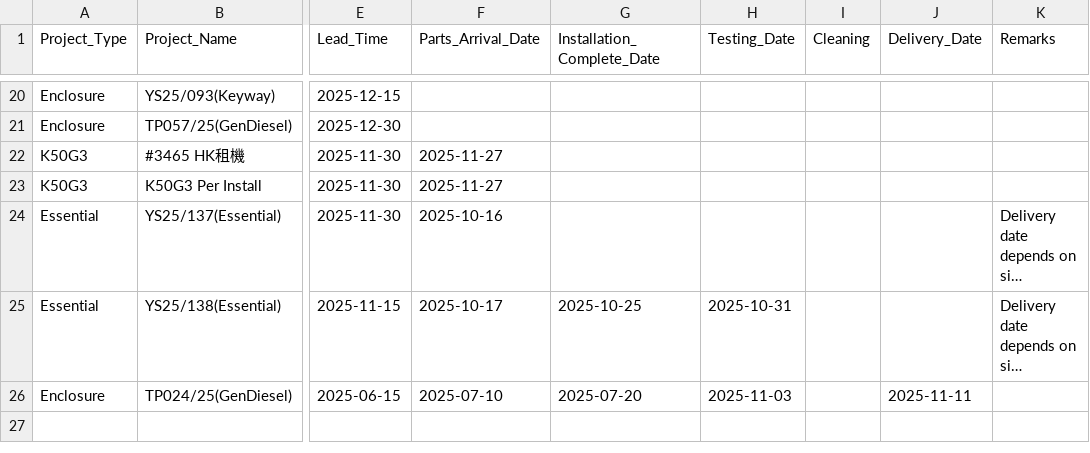
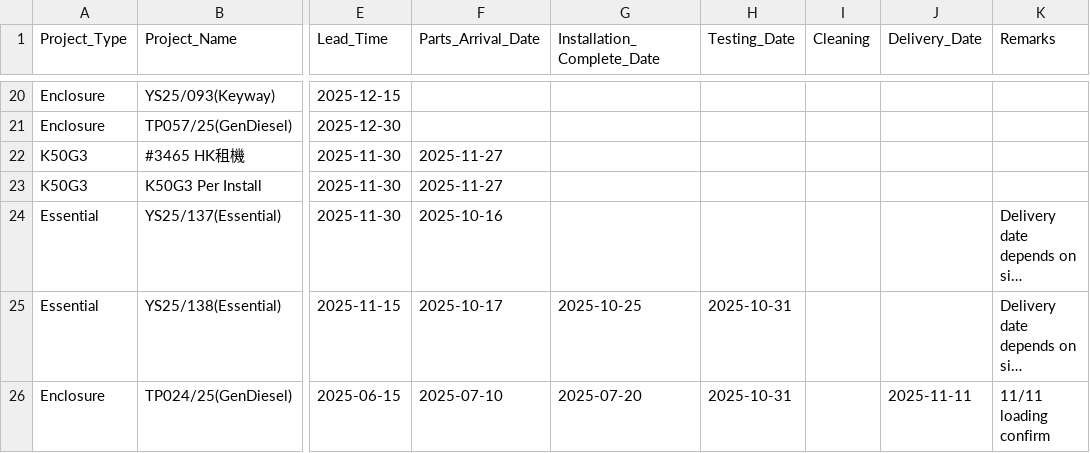
Before and after one commit to goldenfootballboy-create/yip-shing-dashboard, a CSV file: projects.csv, drawn as a sheet; only a part is shown, gaps mark what is left out; long unchanged cells end in …; the diff names each change by its address in the sheet, - before the commit and + after, or states it on an @@ line.

Commit message:
Update projects.csv

```diff
--- a/projects.csv
+++ b/projects.csv
-H26 (Testing_Date): 2025-11-03
+H26 (Testing_Date): 2025-10-31
-K26 (Remarks): (empty)
+K26 (Remarks): 11/11 loading confirm
```
